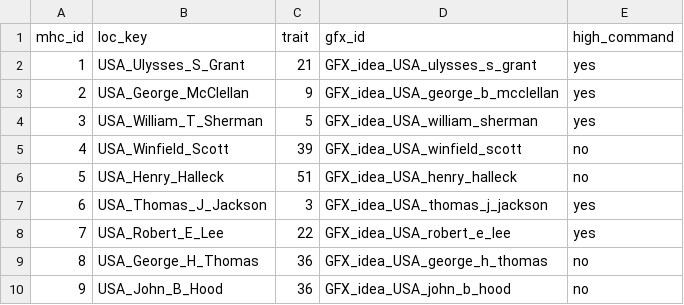
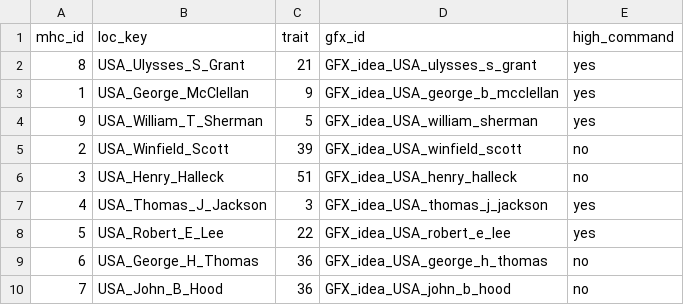
Before and after one commit to EoaNB-Team/EoaNB, a CSV file: toi/documentation/MHC advisors/USA/USA_army.csv, drawn as a sheet.

Commit message:
Fail to put US MHC army dynamic

```diff
--- a/toi/documentation/MHC advisors/USA/USA_army.csv
+++ b/toi/documentation/MHC advisors/USA/USA_army.csv
@@ -1,10 +1,10 @@
 mhc_id;loc_key;trait;gfx_id;high_command
-1;USA_Ulysses_S_Grant;21;GFX_idea_USA_ulysses_s_grant;yes
-2;USA_George_McClellan;9;GFX_idea_USA_george_b_mcclellan;yes
-3;USA_William_T_Sherman;5;GFX_idea_USA_william_sherman;yes
-4;USA_Winfield_Scott;39;GFX_idea_USA_winfield_scott;no
-5;USA_Henry_Halleck;51;GFX_idea_USA_henry_halleck;no
-6;USA_Thomas_J_Jackson;3;GFX_idea_USA_thomas_j_jackson;yes
-7;USA_Robert_E_Lee;22;GFX_idea_USA_robert_e_lee;yes
-8;USA_George_H_Thomas;36;GFX_idea_USA_george_h_thomas;no
-9;USA_John_B_Hood;36;GFX_idea_USA_john_b_hood;no
+8;USA_Ulysses_S_Grant;21;GFX_idea_USA_ulysses_s_grant;yes
+1;USA_George_McClellan;9;GFX_idea_USA_george_b_mcclellan;yes
+9;USA_William_T_Sherman;5;GFX_idea_USA_william_sherman;yes
+2;USA_Winfield_Scott;39;GFX_idea_USA_winfield_scott;no
+3;USA_Henry_Halleck;51;GFX_idea_USA_henry_halleck;no
+4;USA_Thomas_J_Jackson;3;GFX_idea_USA_thomas_j_jackson;yes
+5;USA_Robert_E_Lee;22;GFX_idea_USA_robert_e_lee;yes
+6;USA_George_H_Thomas;36;GFX_idea_USA_george_h_thomas;no
+7;USA_John_B_Hood;36;GFX_idea_USA_john_b_hood;no
```
Also changed, not shown: 5 other files.
